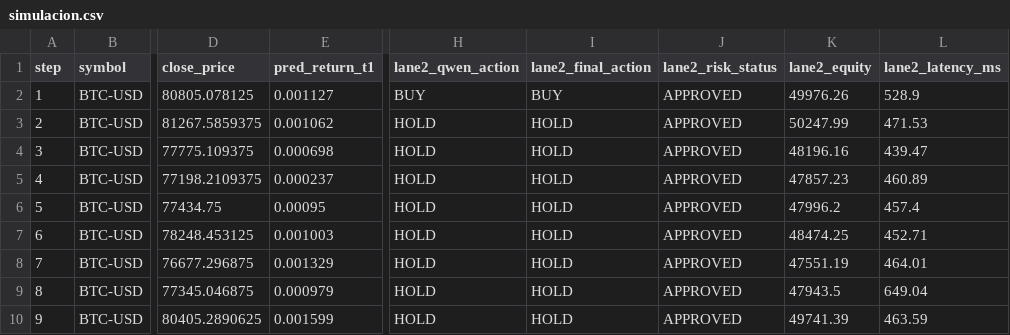
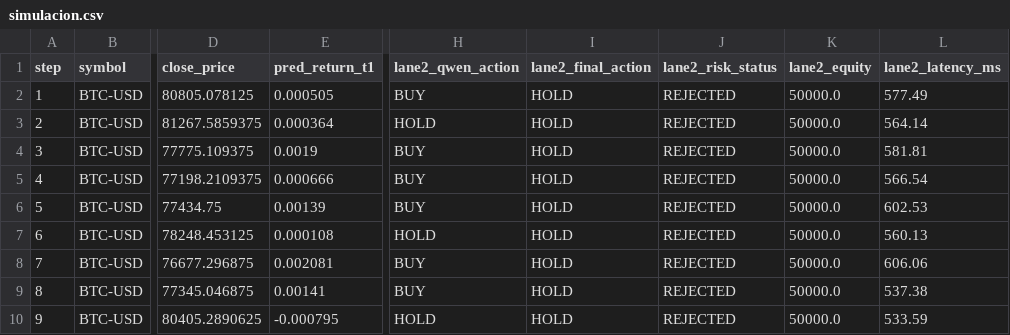
Before and after one commit to DanielJuarez-AI/Trading-agente, a CSV file: exports/simulacion.csv, drawn as a sheet; only a part is shown, gaps mark what is left out; the diff covers the shown part only; the diff names each change by its address in the sheet, - before the commit and + after, or states it on an @@ line.

```diff
--- a/exports/simulacion.csv
+++ b/exports/simulacion.csv
-E2 (pred_return_t1): 0.001127
+E2 (pred_return_t1): 0.000505
-I2 (lane2_final_action): BUY
+I2 (lane2_final_action): HOLD
-J2:J10 (lane2_risk_status): APPROVED
+J2:J10 (lane2_risk_status): REJECTED
-K2 (lane2_equity): 49976.26
+K2 (lane2_equity): 50000.0
-L2 (lane2_latency_ms): 528.9
+L2 (lane2_latency_ms): 577.49
-E3 (pred_return_t1): 0.001062
+E3 (pred_return_t1): 0.000364
-K3 (lane2_equity): 50247.99
+K3 (lane2_equity): 50000.0
-L3 (lane2_latency_ms): 471.53
+L3 (lane2_latency_ms): 564.14
-E4 (pred_return_t1): 0.000698
+E4 (pred_return_t1): 0.0019
-H4:H6 (lane2_qwen_action): HOLD
+H4:H6 (lane2_qwen_action): BUY
-K4 (lane2_equity): 48196.16
+K4 (lane2_equity): 50000.0
-L4 (lane2_latency_ms): 439.47
+L4 (lane2_latency_ms): 581.81
-E5 (pred_return_t1): 0.000237
+E5 (pred_return_t1): 0.000666
-K5 (lane2_equity): 47857.23
+K5 (lane2_equity): 50000.0
-L5 (lane2_latency_ms): 460.89
+L5 (lane2_latency_ms): 566.54
-E6 (pred_return_t1): 0.00095
+E6 (pred_return_t1): 0.00139
-K6 (lane2_equity): 47996.2
+K6 (lane2_equity): 50000.0
-L6 (lane2_latency_ms): 457.4
+L6 (lane2_latency_ms): 602.53
-E7 (pred_return_t1): 0.001003
+E7 (pred_return_t1): 0.000108
-K7 (lane2_equity): 48474.25
+K7 (lane2_equity): 50000.0
-L7 (lane2_latency_ms): 452.71
+L7 (lane2_latency_ms): 560.13
-E8 (pred_return_t1): 0.001329
+E8 (pred_return_t1): 0.002081
-H8:H9 (lane2_qwen_action): HOLD
+H8:H9 (lane2_qwen_action): BUY
-K8 (lane2_equity): 47551.19
+K8 (lane2_equity): 50000.0
-L8 (lane2_latency_ms): 464.01
+L8 (lane2_latency_ms): 606.06
-E9 (pred_return_t1): 0.000979
+E9 (pred_return_t1): 0.00141
-K9 (lane2_equity): 47943.5
+K9 (lane2_equity): 50000.0
-L9 (lane2_latency_ms): 649.04
+L9 (lane2_latency_ms): 537.38
-E10 (pred_return_t1): 0.001599
+E10 (pred_return_t1): -0.000795
-K10 (lane2_equity): 49741.39
+K10 (lane2_equity): 50000.0
-L10 (lane2_latency_ms): 463.59
+L10 (lane2_latency_ms): 533.59
```
Also changed, not shown: 78 edited cells elsewhere in this file, 40 other files.
